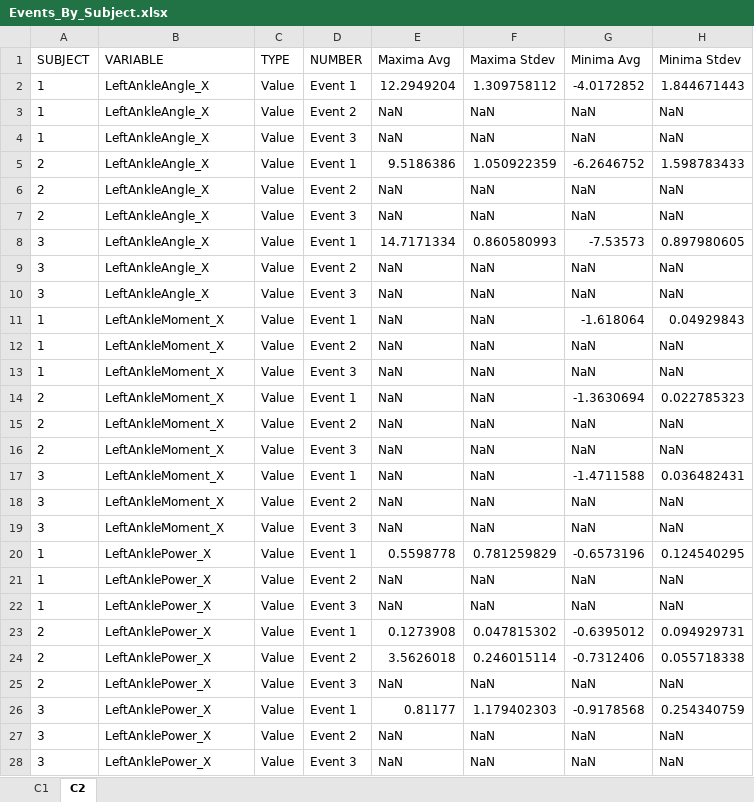
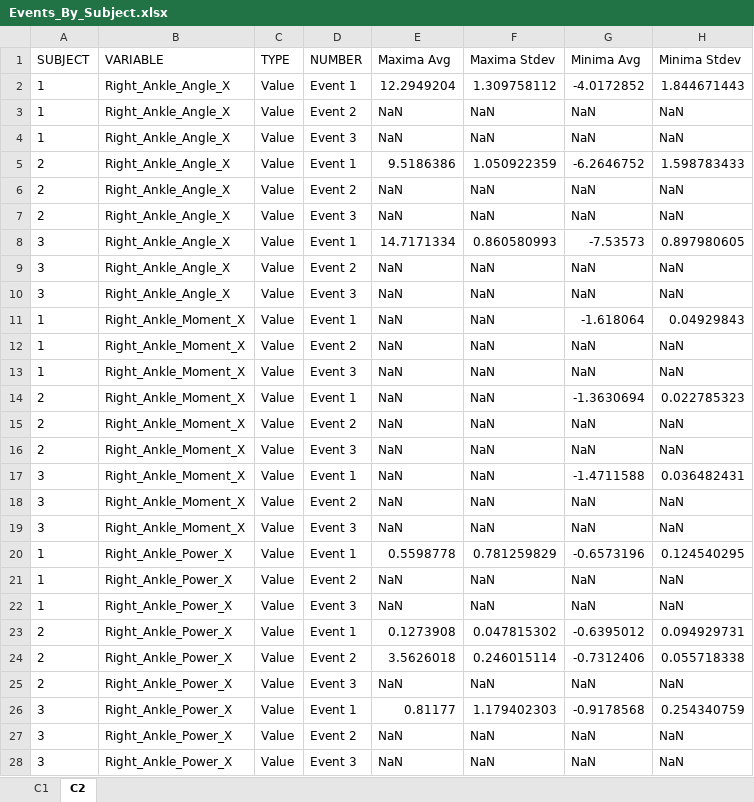
Before and after one commit to WaltMenke/BiomechanicsToolbox, an Excel workbook: ExampleFiles/Event Compile/ExampleOutput/Events_By_Subject.xlsx, sheet C2, drawn as a sheet; only a part is shown; values as stored, in another font and other column widths than the file's, no borders; the diff covers the shown part only; the diff names each change by its address in the sheet, - before the commit and + after, or states it on an @@ line.

Commit message:
Enhanced the logic for the EventCompile function regarding variable consistency across input conditions.

```diff
--- a/ExampleFiles/Event Compile/ExampleOutput/Events_By_Subject.xlsx (sheet C2)
+++ b/ExampleFiles/Event Compile/ExampleOutput/Events_By_Subject.xlsx (sheet C2)
-B2:B10 (VARIABLE): LeftAnkleAngle_X
+B2:B10 (VARIABLE): Right_Ankle_Angle_X
-B11:B19 (VARIABLE): LeftAnkleMoment_X
+B11:B19 (VARIABLE): Right_Ankle_Moment_X
-B20:B28 (VARIABLE): LeftAnklePower_X
+B20:B28 (VARIABLE): Right_Ankle_Power_X
```
Also changed, not shown: 60 edited cells elsewhere in this sheet, sheet C1, ExampleFiles/Event Compile/ExampleOutput/Events_Synthesized.xlsx, 8 other files.
